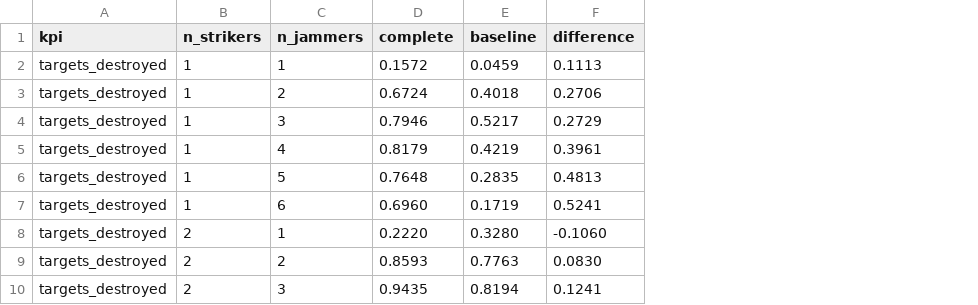
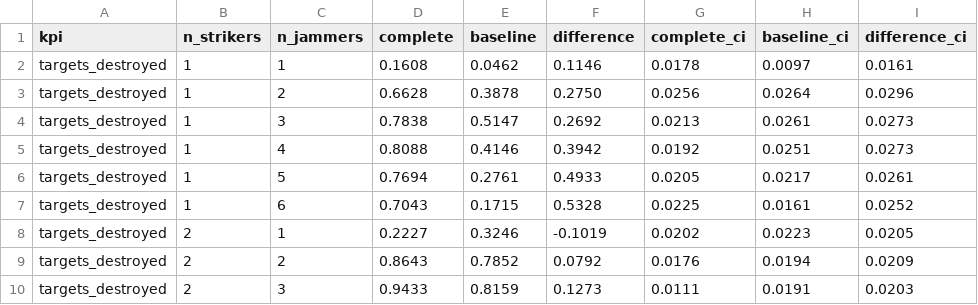
Before and after one commit to ccelikbas/FINAL-NRL_THESIS, a CSV file: 0_TA_HF_FOFE-MAPPO/escort_analysis/team_size_generalisation_values.csv, drawn as a sheet; only a part is shown; the diff covers the shown part only; the diff names each change by its address in the sheet, - before the commit and + after, or states it on an @@ line.

```diff
--- a/0_TA_HF_FOFE-MAPPO/escort_analysis/team_size_generalisation_values.csv
+++ b/0_TA_HF_FOFE-MAPPO/escort_analysis/team_size_generalisation_values.csv
+column G (complete_ci), rows 2-10: 0.0178 | 0.0256 | 0.0213 | 0.0192 | 0.0205 | 0.0225 | 0.0202 | 0.0176 | 0.0111
+column H (baseline_ci), rows 2-10: 0.0097 | 0.0264 | 0.0261 | 0.0251 | 0.0217 | 0.0161 | 0.0223 | 0.0194 | 0.0191
+column I (difference_ci), rows 2-10: 0.0161 | 0.0296 | 0.0273 | 0.0273 | 0.0261 | 0.0252 | 0.0205 | 0.0209 | 0.0203
-D2 (complete): 0.1572
+D2 (complete): 0.1608
-E2 (baseline): 0.0459
+E2 (baseline): 0.0462
-F2 (difference): 0.1113
+F2 (difference): 0.1146
-D3 (complete): 0.6724
+D3 (complete): 0.6628
-E3 (baseline): 0.4018
+E3 (baseline): 0.3878
-F3 (difference): 0.2706
+F3 (difference): 0.2750
-D4 (complete): 0.7946
+D4 (complete): 0.7838
-E4 (baseline): 0.5217
+E4 (baseline): 0.5147
-F4 (difference): 0.2729
+F4 (difference): 0.2692
-D5 (complete): 0.8179
+D5 (complete): 0.8088
-E5 (baseline): 0.4219
+E5 (baseline): 0.4146
-F5 (difference): 0.3961
+F5 (difference): 0.3942
-D6 (complete): 0.7648
+D6 (complete): 0.7694
-E6 (baseline): 0.2835
+E6 (baseline): 0.2761
-F6 (difference): 0.4813
+F6 (difference): 0.4933
-D7 (complete): 0.6960
+D7 (complete): 0.7043
-E7 (baseline): 0.1719
+E7 (baseline): 0.1715
-F7 (difference): 0.5241
+F7 (difference): 0.5328
-D8 (complete): 0.2220
+D8 (complete): 0.2227
-E8 (baseline): 0.3280
+E8 (baseline): 0.3246
-F8 (difference): -0.1060
+F8 (difference): -0.1019
-D9 (complete): 0.8593
+D9 (complete): 0.8643
-E9 (baseline): 0.7763
+E9 (baseline): 0.7852
-F9 (difference): 0.0830
+F9 (difference): 0.0792
-D10 (complete): 0.9435
+D10 (complete): 0.9433
-E10 (baseline): 0.8194
+E10 (baseline): 0.8159
-F10 (difference): 0.1241
+F10 (difference): 0.1273
```
Also changed, not shown: 135 edited cells elsewhere in this file, 0_TA_HF_FOFE-MAPPO/escort_analysis/team_size_generalisation_pvalues.csv, 24 other files.
